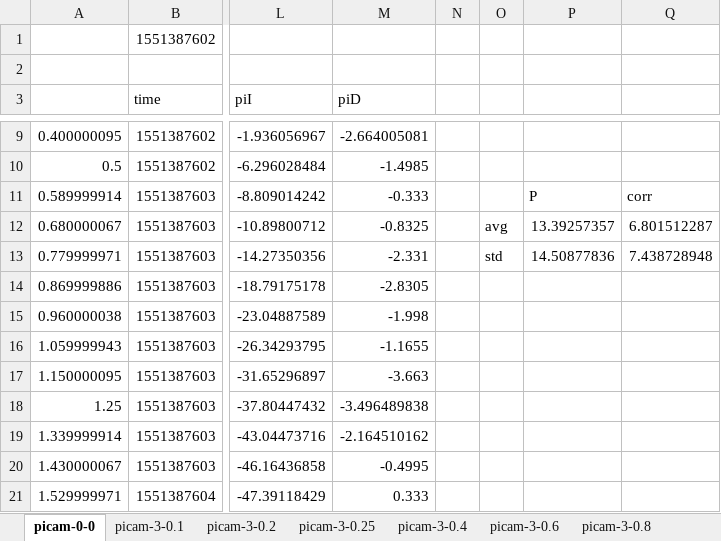
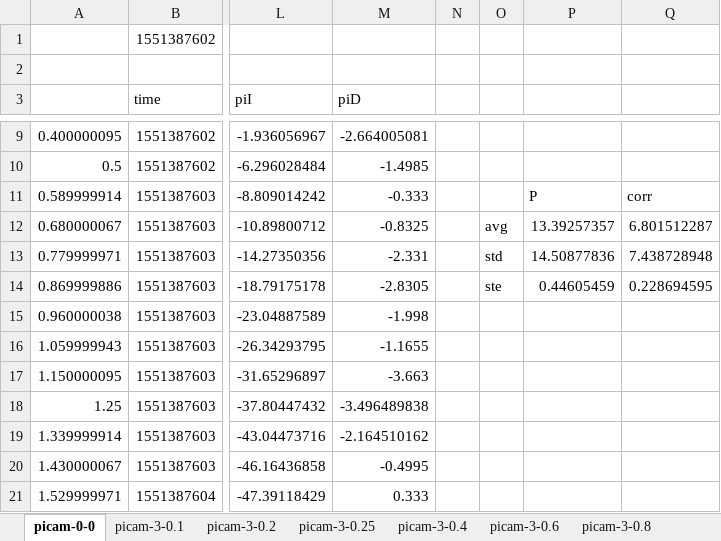
Before and after one commit to sanjayseshan/autodrive, an Excel workbook: logs/dataset6/impactPi.xlsx, sheet picam-0-0, drawn as a sheet; only a part is shown, gaps mark what is left out; values as stored, in another font and other column widths than the file's, no borders; the diff names each change by its address in the sheet, - before the commit and + after, or states it on an @@ line.

```diff
--- a/logs/dataset6/impactPi.xlsx (sheet picam-0-0)
+++ b/logs/dataset6/impactPi.xlsx (sheet picam-0-0)
-O14: (empty)
+O14: ste
-P14: (empty)
+P14: 0.44605459
-Q14: (empty)
+Q14: 0.228694595
```
Also changed, not shown: sheet Sheet7, sheet picam-3-0.8, sheet picam-3-1.0, sheet picam-3-0.6, sheet picam-3-0.4, sheet picam-3-0.25, 2 more sheets, other sheet tabs, charts or pictures, 2 other files.
